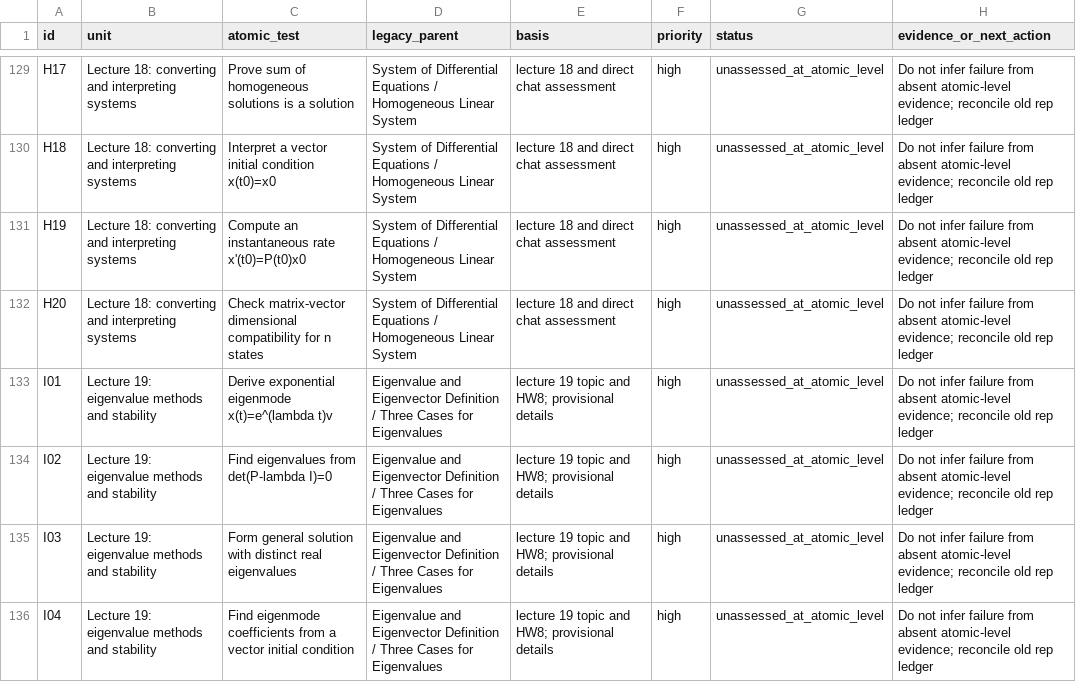
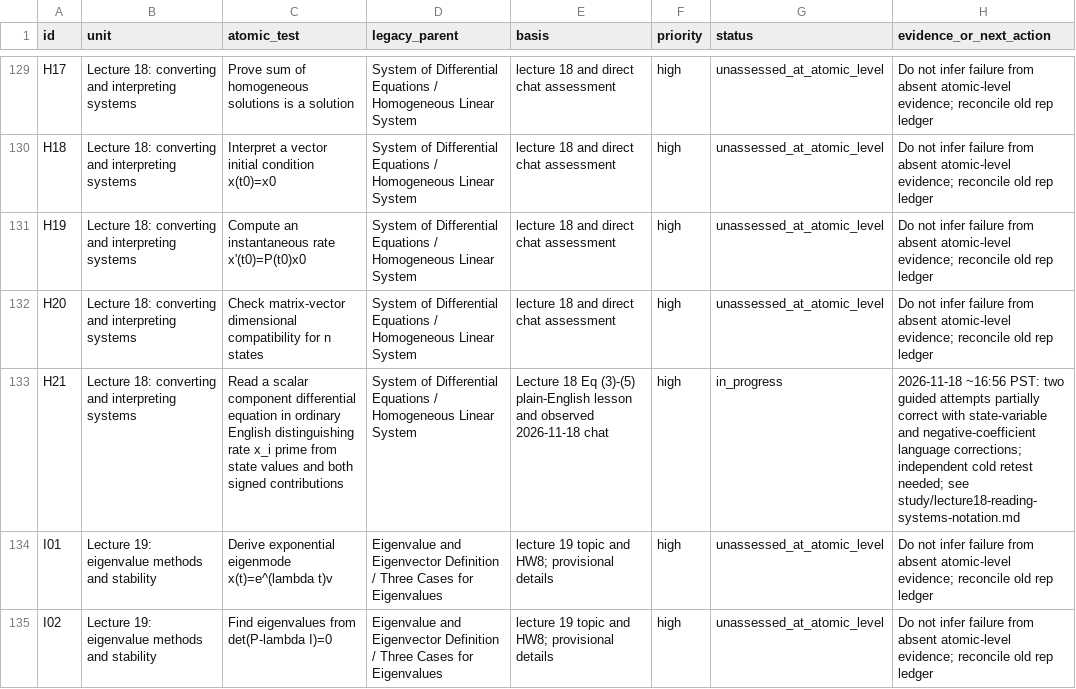
Before and after one commit to immcnotthere/School, a CSV file: AM20/study/final-atomic-checkpoints.csv, drawn as a sheet; only a part is shown, gaps mark what is left out; the shorter side is filled out with more unchanged rows.

Commit message:
AM20: add H21 notation-reading prerequisite to atomic checkpoint register

```diff
--- a/AM20/study/final-atomic-checkpoints.csv
+++ b/AM20/study/final-atomic-checkpoints.csv
@@ -132,2 +132,3 @@
 "H20","Lecture 18: converting and interpreting systems","Check matrix-vector dimensional compatibility for n states","System of Differential Equations / Homogeneous Linear System","lecture 18 and direct chat assessment","high","unassessed_at_atomic_level","Do not infer failure from absent atomic-level evidence; reconcile old rep ledger"
+"H21","Lecture 18: converting and interpreting systems","Read a scalar component differential equation in ordinary English distinguishing rate x_i prime from state values and both signed contributions","System of Differential Equations / Homogeneous Linear System","Lecture 18 Eq (3)-(5) plain-English lesson and observed 2026-11-18 chat","high","in_progress","2026-11-18 ~16:56 PST: two guided attempts partially correct with state-variable and negative-coefficient language corrections; independent cold retest needed; see study/lecture18-reading-systems-notation.md"
 "I01","Lecture 19: eigenvalue methods and stability","Derive exponential eigenmode x(t)=e^(lambda t)v","Eigenvalue and Eigenvector Definition / Three Cases for Eigenvalues","lecture 19 topic and HW8; provisional details","high","unassessed_at_atomic_level","Do not infer failure from absent atomic-level evidence; reconcile old rep ledger"
```
